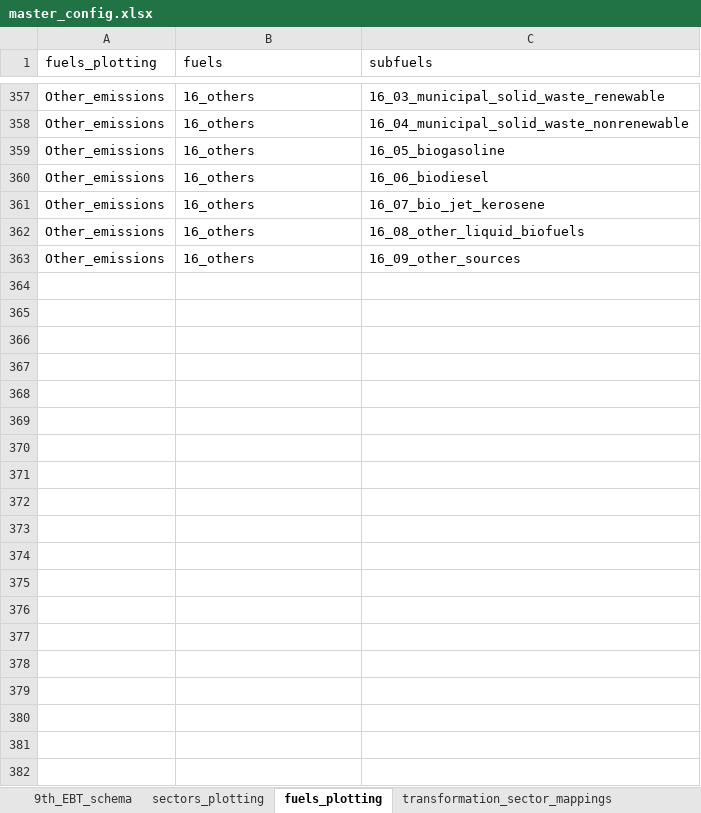
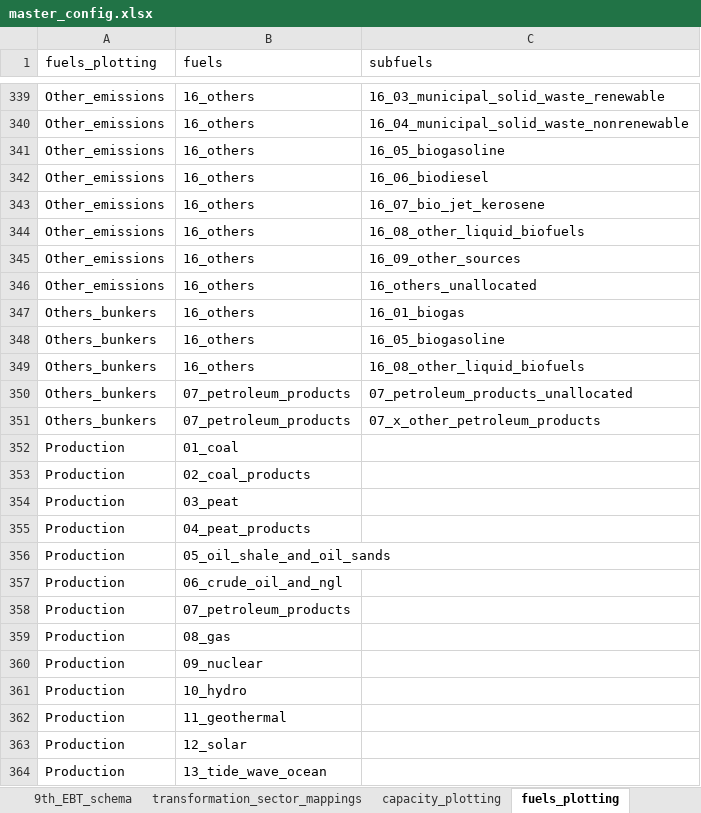
Before and after one commit to asia-pacific-energy-research-centre/9th_edition_visualisation, an Excel workbook: config/master_config.xlsx, sheet fuels_plotting, drawn as a sheet; only a part is shown, gaps mark what is left out; values as stored, in another font and other column widths than the file's, no borders; charts and pictures not drawn; the diff covers the shown part only; the diff names each change by its address in the sheet, - before the commit and + after, or states it on an @@ line.

Commit message:
updates realted to biofuels and general cleanups

```diff
--- a/config/master_config.xlsx (sheet fuels_plotting)
+++ b/config/master_config.xlsx (sheet fuels_plotting)
@@ sheet tab order changed: 9th_EBT_schema | transformation_sector_mappings | capacity_plotting | fuels_plotting @@
+row 346: Other_emissions | 16_others | 16_others_unallocated
+row 347: Others_bunkers | 16_others | 16_01_biogas
+row 348: Others_bunkers | 16_others | 16_05_biogasoline
+row 349: Others_bunkers | 16_others | 16_08_other_liquid_biofuels
+row 350: Others_bunkers | 07_petroleum_products | 07_petroleum_products_unallocated
+row 351: Others_bunkers | 07_petroleum_products | 07_x_other_petroleum_products
+row 352: Production | 01_coal
+row 353: Production | 02_coal_products
+row 354: Production | 03_peat
+row 355: Production | 04_peat_products
+row 356: Production | 05_oil_shale_and_oil_sands
+row 357: Production | 06_crude_oil_and_ngl
+row 358: Production | 07_petroleum_products
+row 359: Production | 08_gas
+row 360: Production | 09_nuclear
+row 361: Production | 10_hydro
+row 362: Production | 11_geothermal
+row 363: Production | 12_solar
+row 364: Production | 13_tide_wave_ocean
```
Also changed, not shown: 116 added rows, 36 removed rows, 24 edited cells and cell formats elsewhere in this sheet, sheet two_dimensional_plots, sheet capacity_plotting, sheet economy_specific_2d, sheet plotting_name_to_label, sheet transformation_sector_mappings, sheet sectors_plotting, 2 more sheets, charts or pictures, 7 other files.
